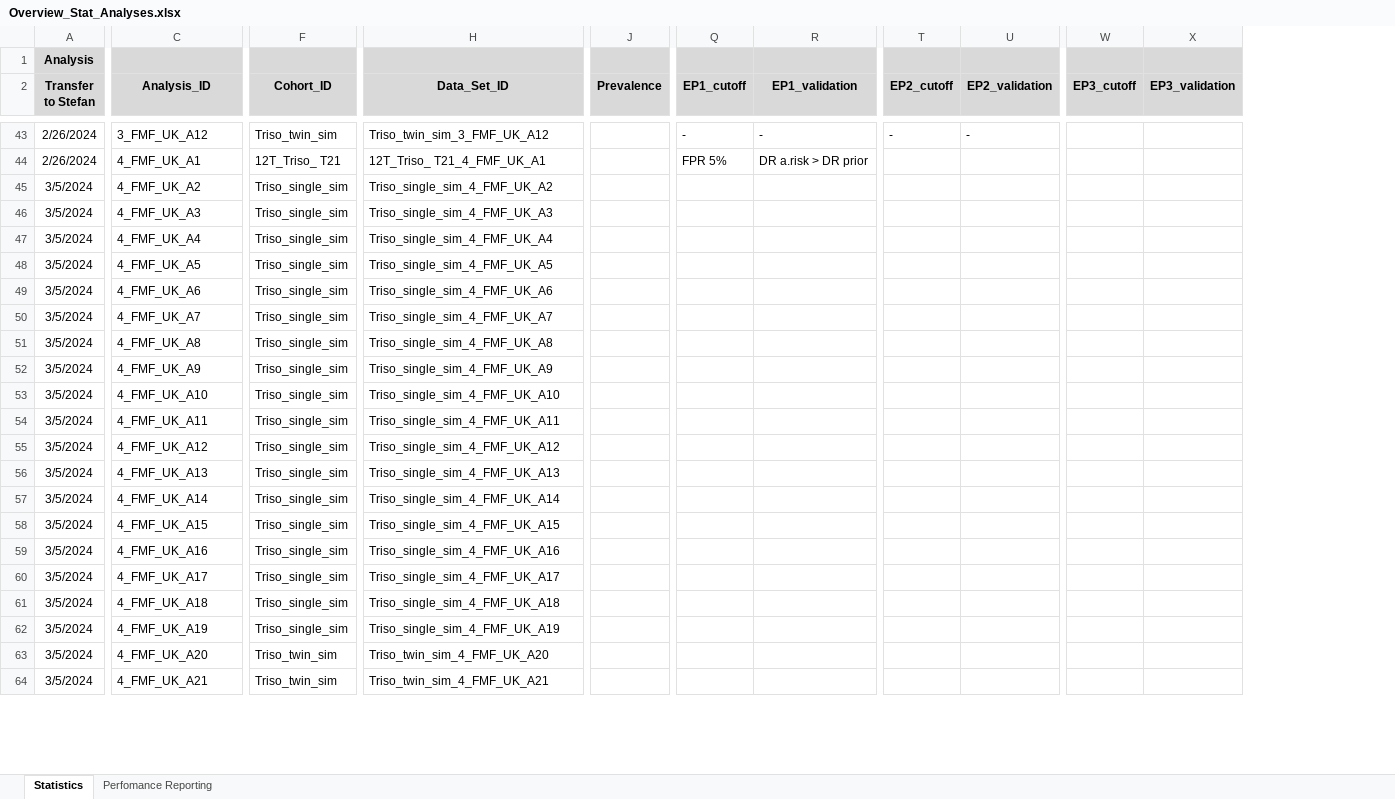
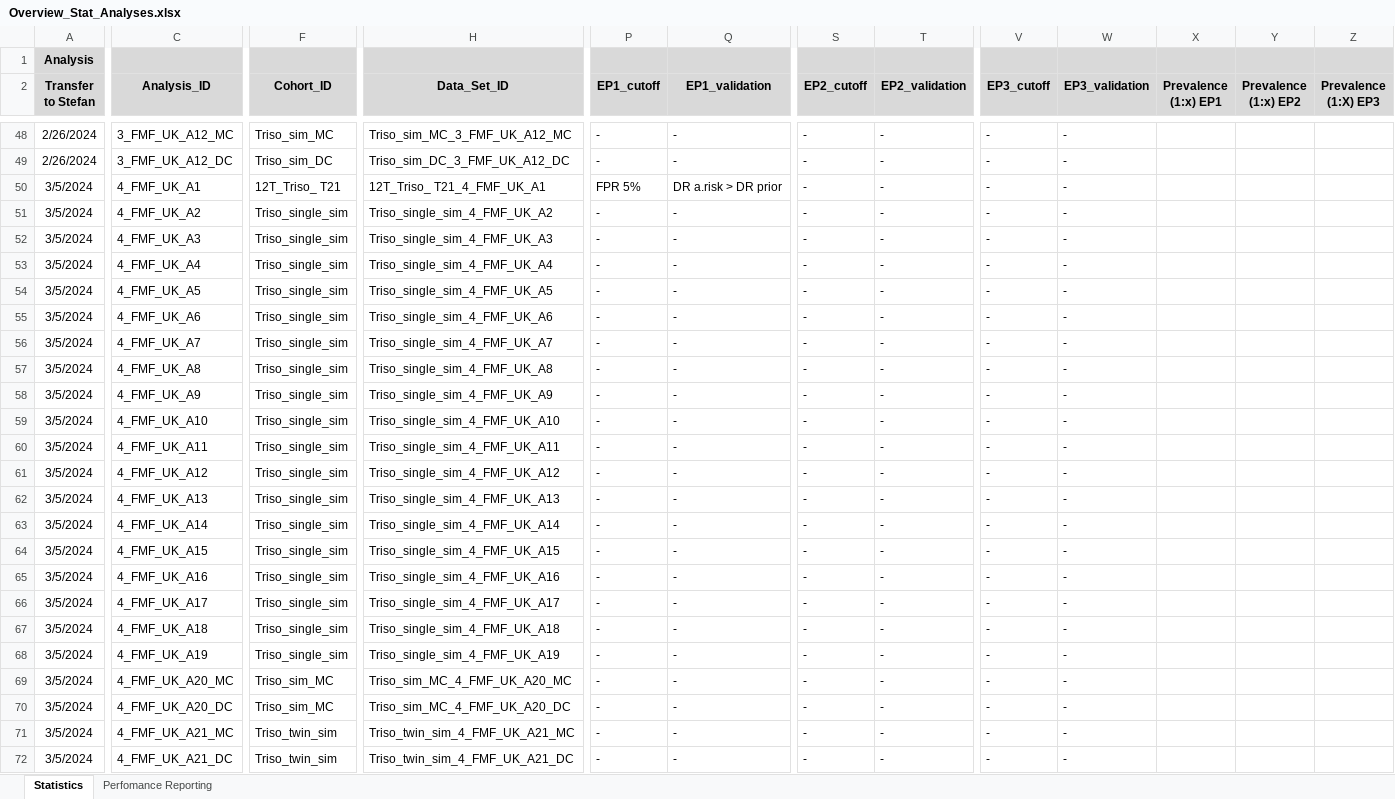
Before and after one commit to stefgehrig/fsp_validation, an Excel workbook: FSP_Exchange/data/Overview_Stat_Analyses.xlsx, sheet Statistics, drawn as a sheet; only a part is shown, gaps mark what is left out; values as stored, in another font and other column widths than the file's, no borders; removed rows and columns are numbered as before the commit, all else as after; rows hold the shown columns only; the diff covers the shown part only; the diff names each change by its address in the sheet, - before the commit and + after, or states it on an @@ line.

Commit message:
updated data; minor edits in script

```diff
--- a/FSP_Exchange/data/Overview_Stat_Analyses.xlsx (sheet Statistics)
+++ b/FSP_Exchange/data/Overview_Stat_Analyses.xlsx (sheet Statistics)
-column J (Prevalence), empty
+column X (Prevalence (1:x) EP1), empty
+column Y (Prevalence (1:x) EP2), empty
+column Z (Prevalence (1:X) EP3), empty
-C48 (Analysis_ID): 3_FMF_UK_A12
+C48 (Analysis_ID): 3_FMF_UK_A12_MC
-F48 (Cohort_ID): Triso_twin_sim
+F48 (Cohort_ID): Triso_sim_MC
-H48 (Data_Set_ID): Triso_twin_sim_3_FMF_UK_A12
+H48 (Data_Set_ID): Triso_sim_MC_3_FMF_UK_A12_MC
-V48 (EP3_cutoff): (empty)
+V48 (EP3_cutoff): -
-W48 (EP3_validation): (empty)
+W48 (EP3_validation): -
+row 49: 2/26/2024 | 3_FMF_UK_A12_DC | Triso_sim_DC | Triso_sim_DC_3_FMF_UK_A12_DC | - | - | - | - | - | -
-A50 (Transfer to Stefan): 2/26/2024
+A50 (Transfer to Stefan): 3/5/2024
-S50:S69 (EP2_cutoff): (empty)
+S50:S69 (EP2_cutoff): -
-T50:T69 (EP2_validation): (empty)
+T50:T69 (EP2_validation): -
-V50:V69 (EP3_cutoff): (empty)
+V50:V69 (EP3_cutoff): -
-W50:W69 (EP3_validation): (empty)
+W50:W69 (EP3_validation): -
-P51:P69 (EP1_cutoff): (empty)
+P51:P69 (EP1_cutoff): -
-Q51:Q69 (EP1_validation): (empty)
+Q51:Q69 (EP1_validation): -
-C69 (Analysis_ID): 4_FMF_UK_A20
+C69 (Analysis_ID): 4_FMF_UK_A20_MC
-F69 (Cohort_ID): Triso_twin_sim
+F69 (Cohort_ID): Triso_sim_MC
-H69 (Data_Set_ID): Triso_twin_sim_4_FMF_UK_A20
+H69 (Data_Set_ID): Triso_sim_MC_4_FMF_UK_A20_MC
+row 70: 3/5/2024 | 4_FMF_UK_A20_DC | Triso_sim_MC | Triso_sim_MC_4_FMF_UK_A20_DC | - | - | - | - | - | -
-C71 (Analysis_ID): 4_FMF_UK_A21
+C71 (Analysis_ID): 4_FMF_UK_A21_MC
-H71 (Data_Set_ID): Triso_twin_sim_4_FMF_UK_A21
+H71 (Data_Set_ID): Triso_twin_sim_4_FMF_UK_A21_MC
-P71 (EP1_cutoff): (empty)
+P71 (EP1_cutoff): -
-Q71 (EP1_validation): (empty)
+Q71 (EP1_validation): -
-S71 (EP2_cutoff): (empty)
+S71 (EP2_cutoff): -
-T71 (EP2_validation): (empty)
+T71 (EP2_validation): -
-V71 (EP3_cutoff): (empty)
+V71 (EP3_cutoff): -
-W71 (EP3_validation): (empty)
+W71 (EP3_validation): -
+row 72: 3/5/2024 | 4_FMF_UK_A21_DC | Triso_twin_sim | Triso_twin_sim_4_FMF_UK_A21_DC | - | - | - | - | - | -
```
Also changed, not shown: 21 added rows, 223 edited cells and cell formats elsewhere in this sheet, formulas that keep their value, 5 other files.
